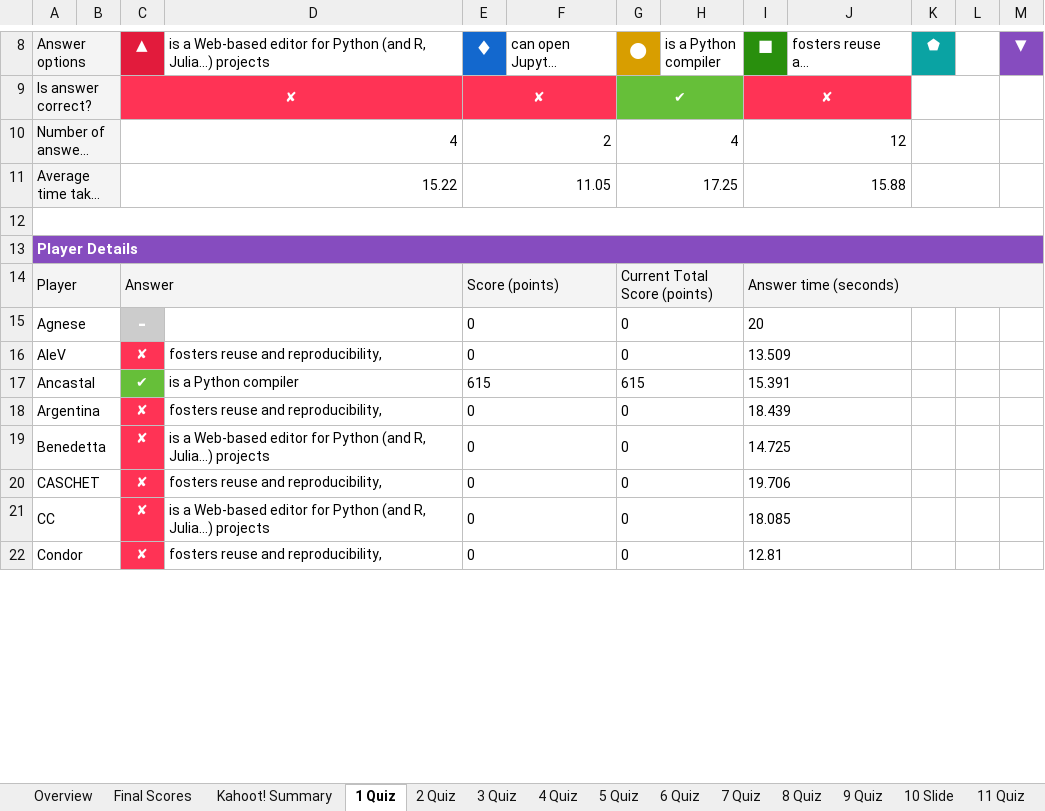
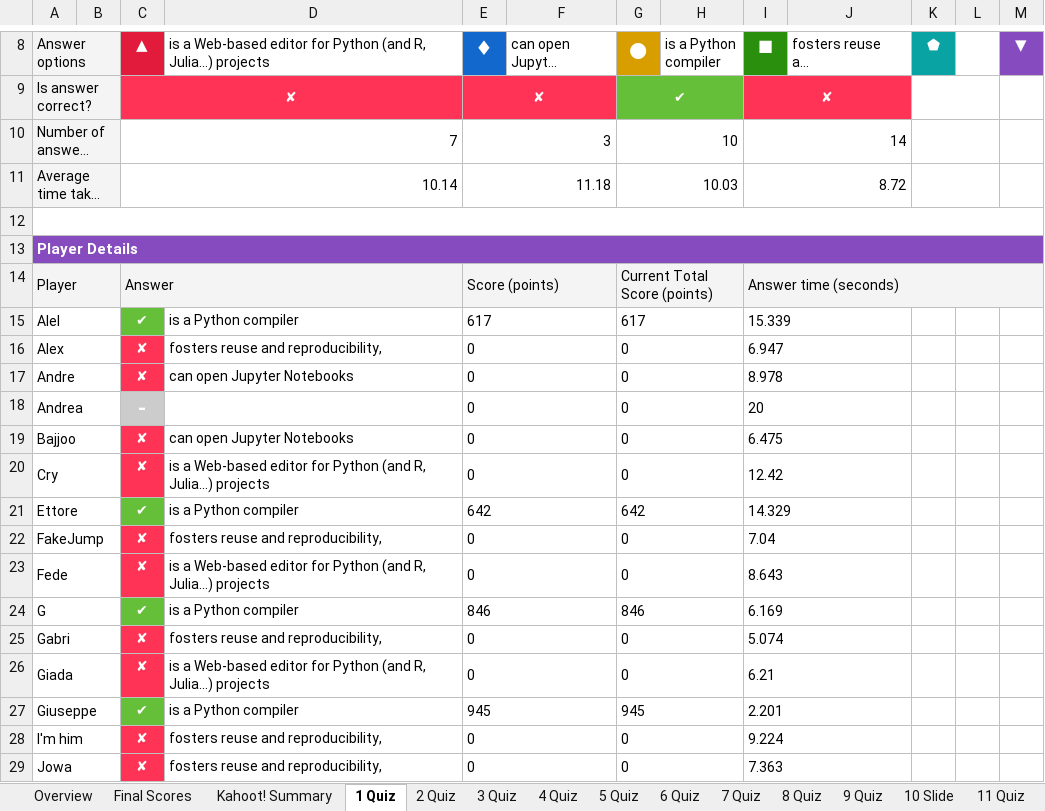
Before and after one commit to PDAIPDAI/ComputingDataAnalysisModeling20242025, an Excel workbook: PDAI/kahoot/PDAI_M1_2.xlsx, sheet 1 Quiz, drawn as a sheet; only a part is shown, gaps mark what is left out; long unchanged cells end in …; values as stored, in another font and other column widths than the file's, no borders; removed rows and columns are numbered as before the commit, all else as after; the diff covers the shown part only; the diff names each change by its address in the sheet, - before the commit and + after, or states it on an @@ line.

```diff
--- a/PDAI/kahoot/PDAI_M1_2.xlsx (sheet 1 Quiz)
+++ b/PDAI/kahoot/PDAI_M1_2.xlsx (sheet 1 Quiz)
-C10 (▲): 4
+C10 (▲): 7
-E10 (♦): 2
+E10 (♦): 3
-G10 (●): 4
+G10 (●): 10
-I10 (■): 12
+I10 (■): 14
-C11 (▲): 15.22
+C11 (▲): 10.14
-E11 (♦): 11.05
+E11 (♦): 11.18
-G11 (●): 17.25
+G11 (●): 10.03
-I11 (■): 15.88
+I11 (■): 8.72
+row 15: AleI |  | ✔ | is a Python compiler | 617 |  | 617 |  | 15.339
+row 16: Alex |  | ✘ | fosters reuse and reproducibility, | 0 |  | 0 |  | 6.947
+row 17: Andre |  | ✘ | can open Jupyter Notebooks | 0 |  | 0 |  | 8.978
-A18 (Answer options): Agnese
+A18 (Answer options): Andrea
+row 19: Bajjoo |  | ✘ | can open Jupyter Notebooks | 0 |  | 0 |  | 6.475
-A20 (Answer options): AleV
+A20 (Answer options): Cry
-D20: fosters reuse and reproducibility,
+D20: is a Web-based editor for Python (and R, Julia...) projects
-I20 (■): 13.509
+I20 (■): 12.42
-row 17: Ancastal |  | ✔ | is a Python compiler | 615 |  | 615 |  | 15.391
+row 21: Ettore |  | ✔ | is a Python compiler | 642 |  | 642 |  | 14.329
-A22 (Answer options): Argentina
+A22 (Answer options): FakeJump
-I22 (■): 18.439
+I22 (■): 7.04
-A23 (Answer options): Benedetta
+A23 (Answer options): Fede
-I23 (■): 14.725
+I23 (■): 8.643
+row 24: G |  | ✔ | is a Python compiler | 846 |  | 846 |  | 6.169
-A25 (Answer options): CASCHET
+A25 (Answer options): Gabri
-I25 (■): 19.706
+I25 (■): 5.074
-A26 (Answer options): CC
+A26 (Answer options): Giada
-I26 (■): 18.085
+I26 (■): 6.21
+row 27: Giuseppe |  | ✔ | is a Python compiler | 945 |  | 945 |  | 2.201
+row 28: I'm him |  | ✘ | fosters reuse and reproducibility, | 0 |  | 0 |  | 9.224
-A29 (Answer options): Condor
+A29 (Answer options): Jowa
-I29 (■): 12.81
+I29 (■): 7.363
```
Also changed, not shown: 8 added rows, 11 removed rows and 28 edited cells elsewhere in this sheet, sheet RawReportData Data, sheet Kahoot! Summary, sheet 3 Quiz, sheet 2 Quiz, sheet Final Scores, sheet 4 Quiz, 8 more sheets, 14 other files.
